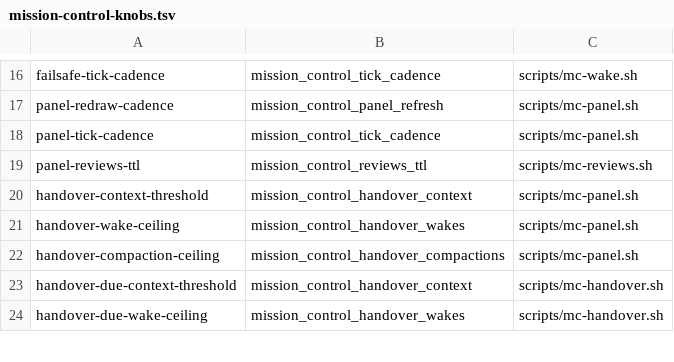
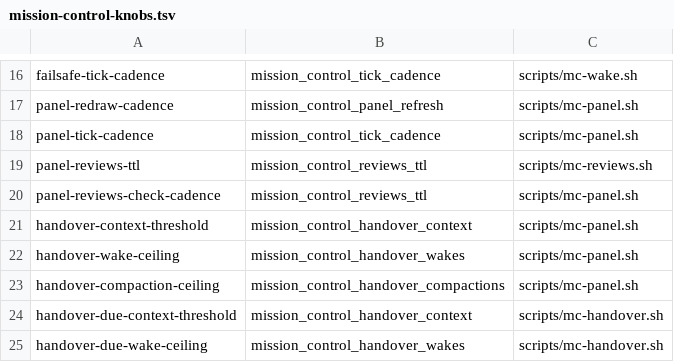
Before and after one commit to inkatze/planwright, a TSV file: config/mission-control-knobs.tsv, drawn as a sheet; only a part is shown, gaps mark what is left out; the diff names each change by its address in the sheet, - before the commit and + after, or states it on an @@ line.

Commit message:
fix(mission-control): check the reviews snapshot on its own cadence
The mod started the snapshot script on every redraw, which costs a program check and a knob read each time though the forge is read once per TTL. It now checks at bring-up and every fifth of the TTL (the knob reaches the mod through the digest), between the redraw cadence and once a minute.

A refresh answering fresh read nothing, so it no longer clears a failed refresh's fault; only a written or unavailable snapshot does. A new snapshot is drawn at once by a digest-only redraw, which leaves the handover, claim and wake to the regular redraw.

Three findings share this commit: all three change the one refresh routine and its plugin tests.

Planwright-Sign-Off: PS-6
Planwright-Sign-Off: PS-7
Planwright-Sign-Off: PS-8

```diff
--- a/config/mission-control-knobs.tsv
+++ b/config/mission-control-knobs.tsv
+row 20: panel-reviews-check-cadence | mission_control_reviews_ttl | scripts/mc-panel.sh
```
Also changed, not shown: 6 other files.
